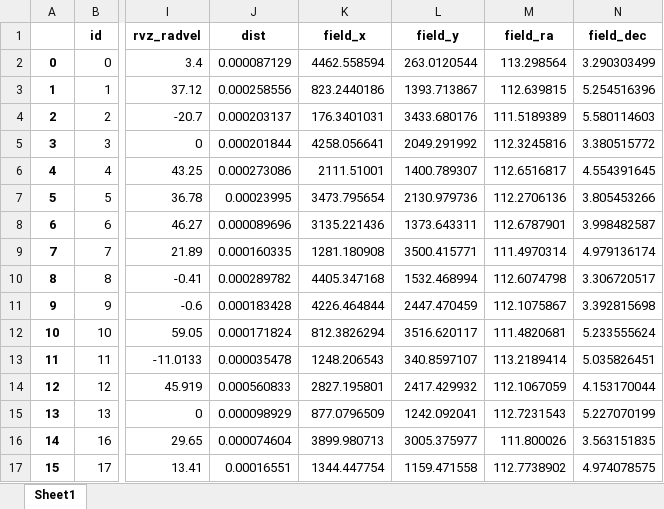
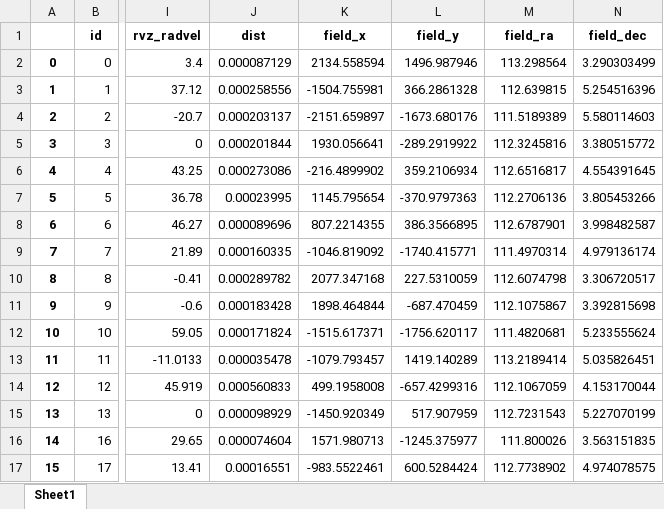
Before and after one commit to CaptWhite/astro, an Excel workbook: backend/auxiliar/LIGHT_2025-02-26_20-13-31_L_1x1_-10.00_3.00s_0000.astropy-units.xlsx, sheet Sheet1, drawn as a sheet; only a part is shown, gaps mark what is left out; values as stored, in another font and other column widths than the file's, no borders; the diff covers the shown part only; the diff names each change by its address in the sheet, - before the commit and + after, or states it on an @@ line.

```diff
--- a/backend/auxiliar/LIGHT_2025-02-26_20-13-31_L_1x1_-10.00_3.00s_0000.astropy-units.xlsx (sheet Sheet1)
+++ b/backend/auxiliar/LIGHT_2025-02-26_20-13-31_L_1x1_-10.00_3.00s_0000.astropy-units.xlsx (sheet Sheet1)
-K2 (field_x): 4462.558594
+K2 (field_x): 2134.558594
-L2 (field_y): 263.0120544
+L2 (field_y): 1496.987946
-K3 (field_x): 823.2440186
+K3 (field_x): -1504.755981
-L3 (field_y): 1393.713867
+L3 (field_y): 366.2861328
-K4 (field_x): 176.3401031
+K4 (field_x): -2151.659897
-L4 (field_y): 3433.680176
+L4 (field_y): -1673.680176
-K5 (field_x): 4258.056641
+K5 (field_x): 1930.056641
-L5 (field_y): 2049.291992
+L5 (field_y): -289.2919922
-K6 (field_x): 2111.51001
+K6 (field_x): -216.4899902
-L6 (field_y): 1400.789307
+L6 (field_y): 359.2106934
-K7 (field_x): 3473.795654
+K7 (field_x): 1145.795654
-L7 (field_y): 2130.979736
+L7 (field_y): -370.9797363
-K8 (field_x): 3135.221436
+K8 (field_x): 807.2214355
-L8 (field_y): 1373.643311
+L8 (field_y): 386.3566895
-K9 (field_x): 1281.180908
+K9 (field_x): -1046.819092
-L9 (field_y): 3500.415771
+L9 (field_y): -1740.415771
-K10 (field_x): 4405.347168
+K10 (field_x): 2077.347168
-L10 (field_y): 1532.468994
+L10 (field_y): 227.5310059
-K11 (field_x): 4226.464844
+K11 (field_x): 1898.464844
-L11 (field_y): 2447.470459
+L11 (field_y): -687.470459
-K12 (field_x): 812.3826294
+K12 (field_x): -1515.617371
-L12 (field_y): 3516.620117
+L12 (field_y): -1756.620117
-K13 (field_x): 1248.206543
+K13 (field_x): -1079.793457
-L13 (field_y): 340.8597107
+L13 (field_y): 1419.140289
-K14 (field_x): 2827.195801
+K14 (field_x): 499.1958008
-L14 (field_y): 2417.429932
+L14 (field_y): -657.4299316
-K15 (field_x): 877.0796509
+K15 (field_x): -1450.920349
-L15 (field_y): 1242.092041
+L15 (field_y): 517.907959
-K16 (field_x): 3899.980713
+K16 (field_x): 1571.980713
-L16 (field_y): 3005.375977
+L16 (field_y): -1245.375977
-K17 (field_x): 1344.447754
+K17 (field_x): -983.5522461
-L17 (field_y): 1159.471558
+L17 (field_y): 600.5284424
```
Also changed, not shown: 14 edited cells elsewhere in this sheet, backend/auxiliar/LIGHT_2025-02-26_20-09-08_R_1x1_-10.00_3.00s_0011.astropy-units.xlsx, backend/auxiliar/LIGHT_2025-02-26_20-09-08_R_1x1_-10.00_3.00s_0011.calculs.xlsx, 13 other files.
